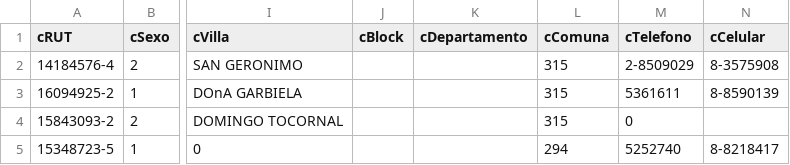
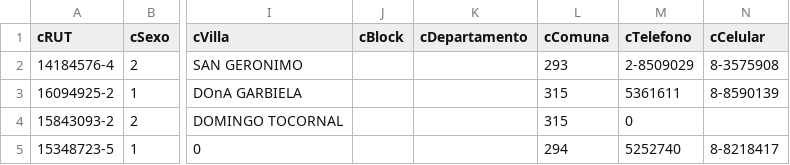
Before and after one commit to claudiomoscoso/app-web, a CSV file: app-web/WebContent/WEB-INF/sql/tPerson_excel.csv, drawn as a sheet; only a part is shown, gaps mark what is left out; the diff names each change by its address in the sheet, - before the commit and + after, or states it on an @@ line.

```diff
--- a/app-web/WebContent/WEB-INF/sql/tPerson_excel.csv
+++ b/app-web/WebContent/WEB-INF/sql/tPerson_excel.csv
-L2 (cComuna): 315
+L2 (cComuna): 293
```
Also changed, not shown: 16 other files.
